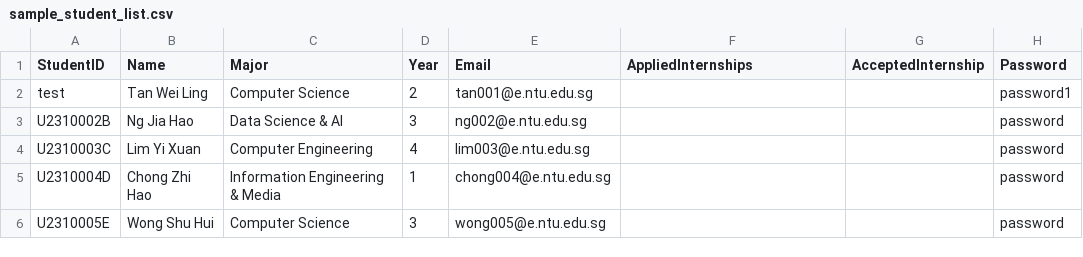
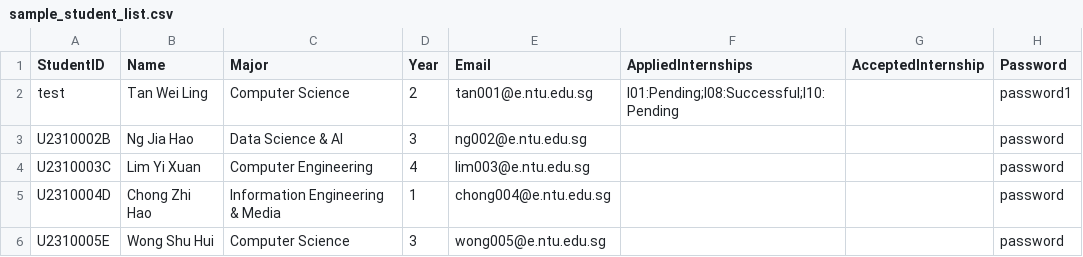
Before and after one commit to ItsYoude/sc2002-project, a CSV file: sc2002_project/src/data/sample_student_list.csv, drawn as a sheet.

Commit message:
persist apply and approve/reject for appliedinternshpi

```diff
--- a/sc2002_project/src/data/sample_student_list.csv
+++ b/sc2002_project/src/data/sample_student_list.csv
@@ -1,3 +1,3 @@
 StudentID,Name,Major,Year,Email,AppliedInternships,AcceptedInternship,Password
-test,Tan Wei Ling,Computer Science,2,tan001@e.ntu.edu.sg,,,password1
+test,Tan Wei Ling,Computer Science,2,tan001@e.ntu.edu.sg,I01:Pending;I08:Successful;I10:Pending,,password1
 U2310002B,Ng Jia Hao,Data Science & AI,3,ng002@e.ntu.edu.sg,,,password
```
Also changed, not shown: sc2002_project/src/data/internship_list.csv, 14 other files.
